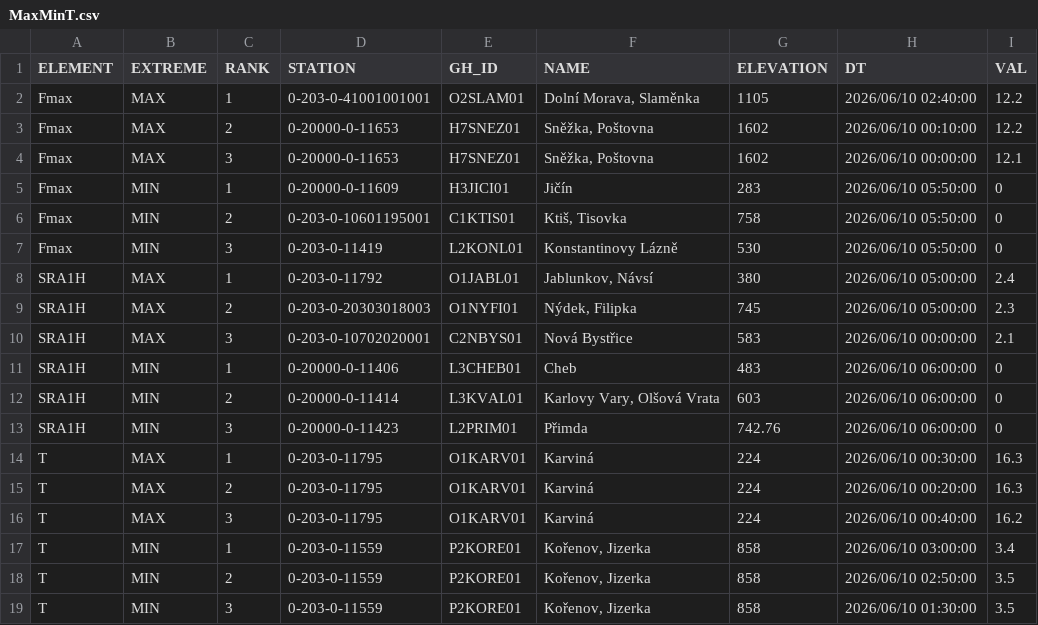
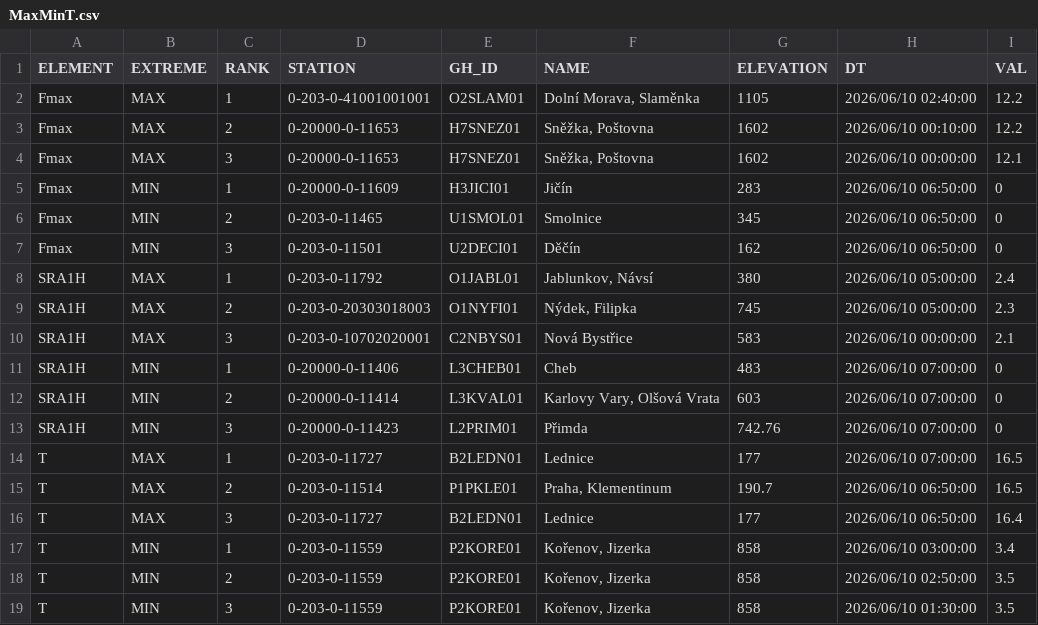
Before and after one commit to RadimTol/OpenData, a CSV file: MaxMinT.csv, drawn as a sheet; only a part is shown; the diff covers the shown part only.

```diff
--- a/MaxMinT.csv
+++ b/MaxMinT.csv
@@ -4,5 +4,5 @@
 "Fmax","MAX",3,"0-20000-0-11653","H7SNEZ01","Sněžka, Poštovna",1602,"2026/06/10 00:00:00",12.1
-"Fmax","MIN",1,"0-20000-0-11609","H3JICI01","Jičín",283,"2026/06/10 05:50:00",0
-"Fmax","MIN",2,"0-203-0-10601195001","C1KTIS01","Ktiš, Tisovka",758,"2026/06/10 05:50:00",0
-"Fmax","MIN",3,"0-203-0-11419","L2KONL01","Konstantinovy Lázně",530,"2026/06/10 05:50:00",0
+"Fmax","MIN",1,"0-20000-0-11609","H3JICI01","Jičín",283,"2026/06/10 06:50:00",0
+"Fmax","MIN",2,"0-203-0-11465","U1SMOL01","Smolnice",345,"2026/06/10 06:50:00",0
+"Fmax","MIN",3,"0-203-0-11501","U2DECI01","Děčín",162,"2026/06/10 06:50:00",0
 "SRA1H","MAX",1,"0-203-0-11792","O1JABL01","Jablunkov, Návsí",380,"2026/06/10 05:00:00",2.4
@@ -10,8 +10,8 @@
 "SRA1H","MAX",3,"0-203-0-10702020001","C2NBYS01","Nová Bystřice",583,"2026/06/10 00:00:00",2.1
-"SRA1H","MIN",1,"0-20000-0-11406","L3CHEB01","Cheb",483,"2026/06/10 06:00:00",0
-"SRA1H","MIN",2,"0-20000-0-11414","L3KVAL01","Karlovy Vary, Olšová Vrata",603,"2026/06/10 06:00:00",0
-"SRA1H","MIN",3,"0-20000-0-11423","L2PRIM01","Přimda",742.76,"2026/06/10 06:00:00",0
-"T","MAX",1,"0-203-0-11795","O1KARV01","Karviná",224,"2026/06/10 00:30:00",16.3
-"T","MAX",2,"0-203-0-11795","O1KARV01","Karviná",224,"2026/06/10 00:20:00",16.3
-"T","MAX",3,"0-203-0-11795","O1KARV01","Karviná",224,"2026/06/10 00:40:00",16.2
+"SRA1H","MIN",1,"0-20000-0-11406","L3CHEB01","Cheb",483,"2026/06/10 07:00:00",0
+"SRA1H","MIN",2,"0-20000-0-11414","L3KVAL01","Karlovy Vary, Olšová Vrata",603,"2026/06/10 07:00:00",0
+"SRA1H","MIN",3,"0-20000-0-11423","L2PRIM01","Přimda",742.76,"2026/06/10 07:00:00",0
+"T","MAX",1,"0-203-0-11727","B2LEDN01","Lednice",177,"2026/06/10 07:00:00",16.5
+"T","MAX",2,"0-203-0-11514","P1PKLE01","Praha, Klementinum",190.7,"2026/06/10 06:50:00",16.5
+"T","MAX",3,"0-203-0-11727","B2LEDN01","Lednice",177,"2026/06/10 06:50:00",16.4
 "T","MIN",1,"0-203-0-11559","P2KORE01","Kořenov, Jizerka",858,"2026/06/10 03:00:00",3.4
```
Also changed, not shown: 31 edited cells elsewhere in this file.
